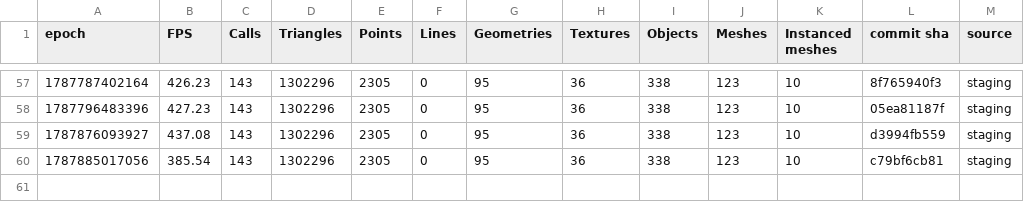
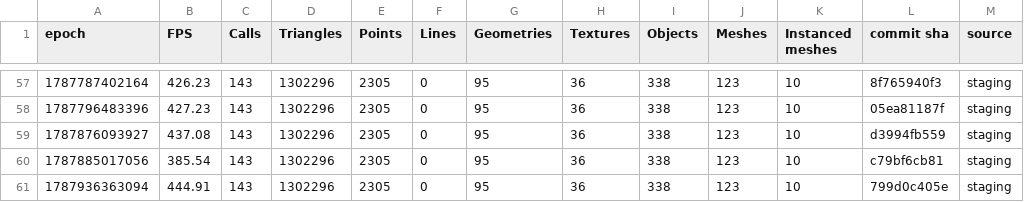
Before and after one commit to FarmBot/Farmbot-Web-App, a CSV file: scene_metrics_promo_xl.csv, drawn as a sheet; only a part is shown, gaps mark what is left out.

```diff
--- a/scene_metrics_promo_xl.csv
+++ b/scene_metrics_promo_xl.csv
@@ -60 +60,2 @@ epoch, FPS, Calls, Triangles, Points, Lines, Geometries, Textures, Objects, Mesh
 1787885017056, 385.54, 143, 1302296, 2305, 0, 95, 36, 338, 123, 10, c79bf6cb81, staging
+1787936363094, 444.91, 143, 1302296, 2305, 0, 95, 36, 338, 123, 10, 799d0c405e, staging
```
Also changed, not shown: fe_coverage.csv, fps_history.csv, 6 other files.
